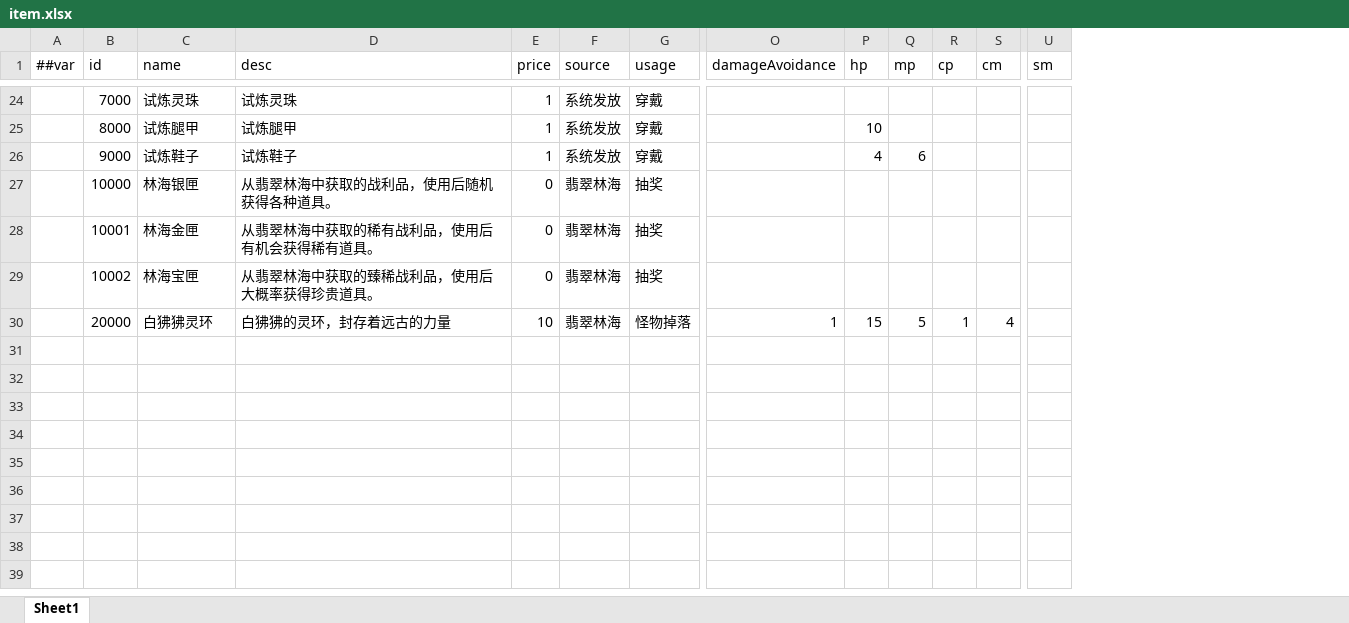
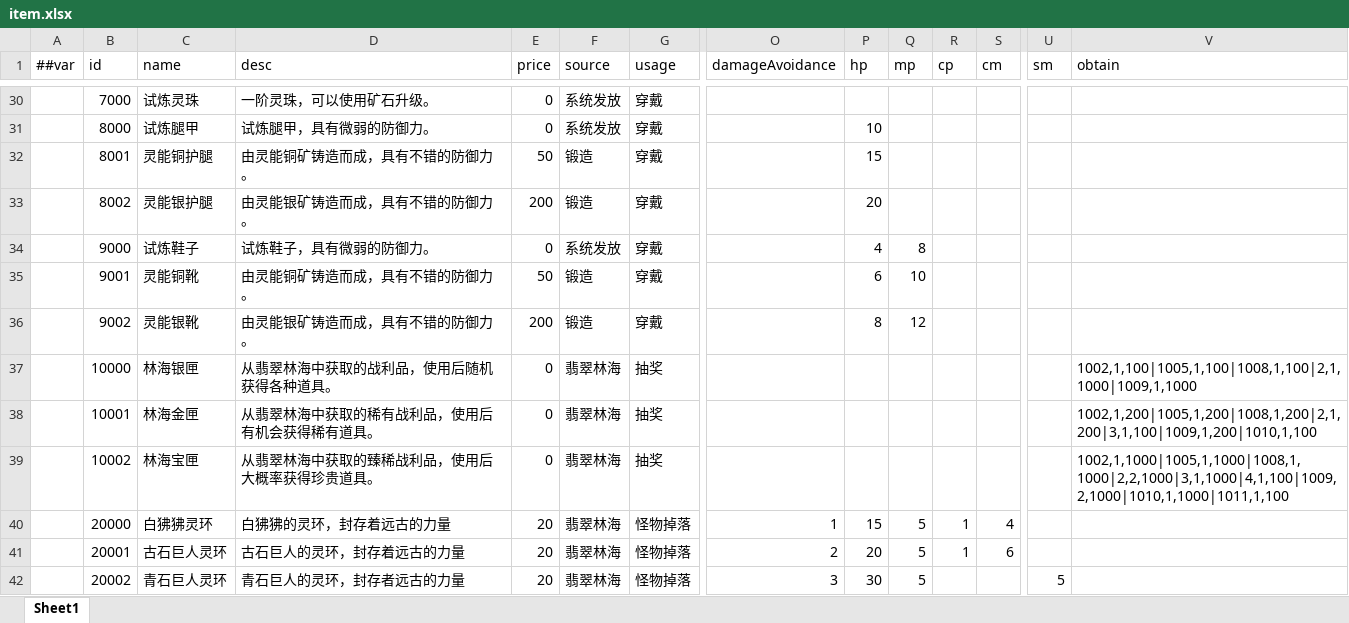
Before and after one commit to TenMilesAway/Demo-Cyber, an Excel workbook: MiniTemplate/Datas/item.xlsx, sheet Sheet1, drawn as a sheet; only a part is shown, gaps mark what is left out; values as stored, in another font and other column widths than the file's, no borders; addresses are those after the commit; rows hold the shown columns only; the diff covers the shown part only; the diff names each change by its address in the sheet, - before the commit and + after, or states it on an @@ line.

```diff
--- a/MiniTemplate/Datas/item.xlsx (sheet Sheet1)
+++ b/MiniTemplate/Datas/item.xlsx (sheet Sheet1)
+column V (obtain), rows 37-39: 1002,1,100|1005,1,100|1008,1,100|2,1,1000|1009,1,1000 | 1002,1,200|1005,1,200|1008,1,200|2,1,200|3,1,100|1009,1,200|1010,1,100 | 1002,1,1000|1005,1,1000|1008,1,1000|2,2,1000|3,1,1000|4,1,100|1009,2,1000|1010,1,1000|1011,1,100
-D30 (desc): 试炼灵珠
+D30 (desc): 一阶灵珠，可以使用矿石升级。
-E30:E31 (price): 1
+E30:E31 (price): 0
-D31 (desc): 试炼腿甲
+D31 (desc): 试炼腿甲，具有微弱的防御力。
+row 32:  | 8001 | 灵能铜护腿 | 由灵能铜矿铸造而成，具有不错的防御力。 | 50 | 锻造 | 穿戴 |  | 15
+row 33:  | 8002 | 灵能银护腿 | 由灵能银矿铸造而成，具有不错的防御力。 | 200 | 锻造 | 穿戴 |  | 20
-D34 (desc): 试炼鞋子
+D34 (desc): 试炼鞋子，具有微弱的防御力。
-E34 (price): 1
+E34 (price): 0
-Q34 (mp): 6
+Q34 (mp): 8
+row 35:  | 9001 | 灵能铜靴 | 由灵能铜矿铸造而成，具有不错的防御力。 | 50 | 锻造 | 穿戴 |  | 6 | 10
+row 36:  | 9002 | 灵能银靴 | 由灵能银矿铸造而成，具有不错的防御力。 | 200 | 锻造 | 穿戴 |  | 8 | 12
-E40 (price): 10
+E40 (price): 20
+row 41:  | 20001 | 古石巨人灵环 | 古石巨人的灵环，封存着远古的力量 | 20 | 翡翠林海 | 怪物掉落 | 2 | 20 | 5 | 1 | 6
+row 42:  | 20002 | 青石巨人灵环 | 青石巨人的灵环，封存者远古的力量 | 20 | 翡翠林海 | 怪物掉落 | 3 | 30 | 5 |  |  | 5
```
Also changed, not shown: 6 added rows and 25 edited cells elsewhere in this sheet, MiniTemplate/Datas/convert.xlsx, MiniTemplate/Datas/convertGroup.xlsx, 48 other files.
